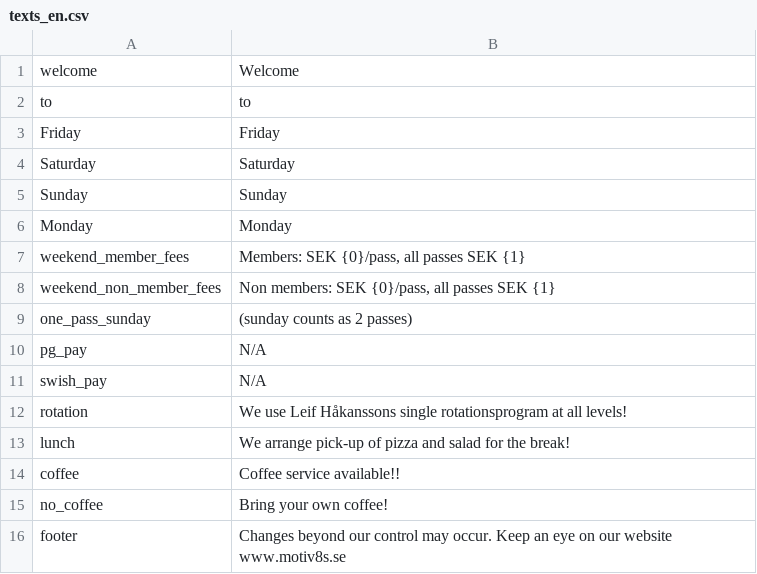
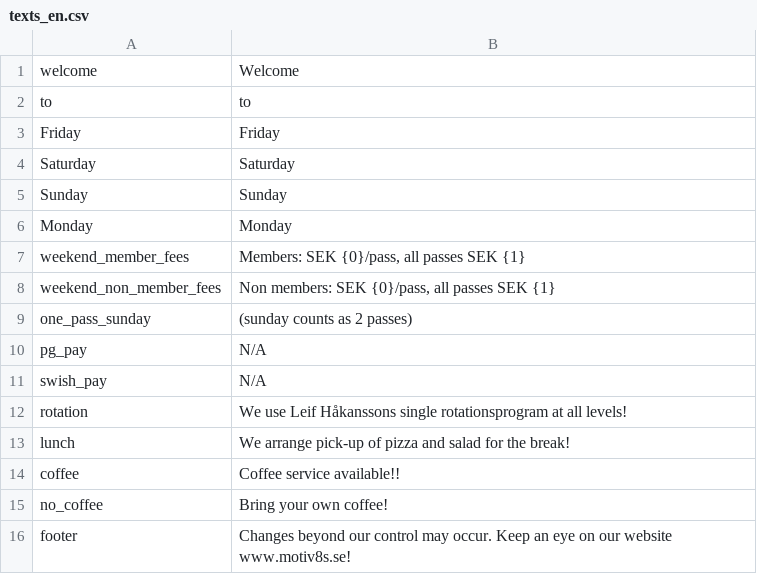
Before and after one commit to trygveb/CreateWordFiles, a CSV file: CreateWordFiles/Resources/texts_en.csv, drawn as a sheet.

```diff
--- a/CreateWordFiles/Resources/texts_en.csv
+++ b/CreateWordFiles/Resources/texts_en.csv
@@ -15,2 +15,2 @@ coffee;Coffee service available!!
 no_coffee;Bring your own coffee!
-footer;Changes beyond our control may occur. Keep an eye on our website www.motiv8s.se
+footer;Changes beyond our control may occur. Keep an eye on our website www.motiv8s.se!
```
Also changed, not shown: CreateWordFiles/Resources/texts_se.csv, 4 other files.
